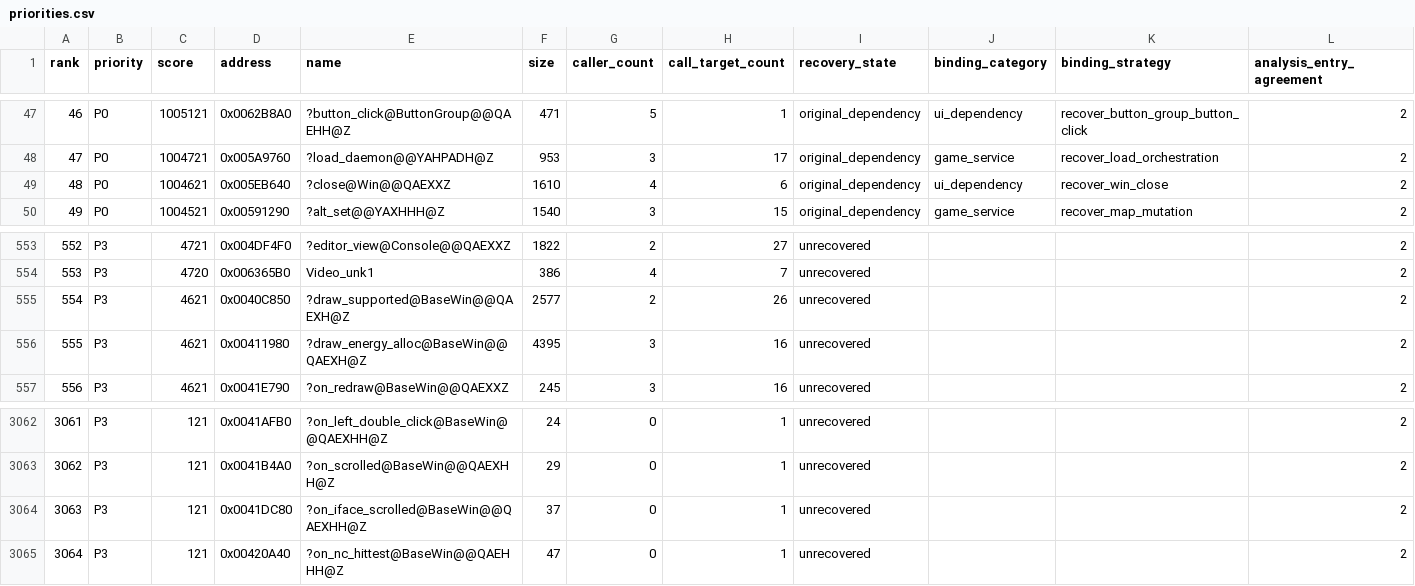
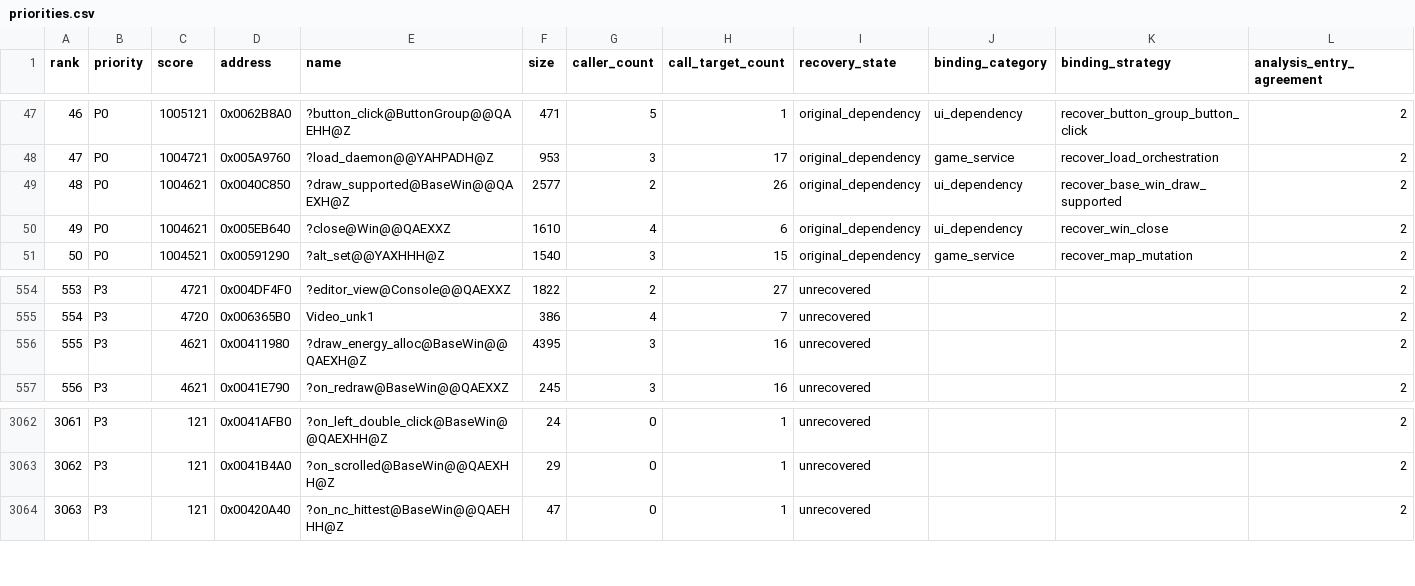
Before and after one commit to fran6co/OpenSMACX, a CSV file: docs/recovery/priorities.csv, drawn as a sheet; only a part is shown, gaps mark what is left out; removed rows and columns are numbered as before the commit, all else as after; rows hold the shown columns only; the diff names each change by its address in the sheet, - before the commit and + after, or states it on an @@ line.

```diff
--- a/docs/recovery/priorities.csv
+++ b/docs/recovery/priorities.csv
+row 49: 48 | P0 | 1004621 | 0x0040C850 | ?draw_supported@BaseWin@@QAEXH@Z | 2577 | 2 | 26 | original_dependency | ui_dependency | recover_base_win_draw_supported | 2
@@ column A (rank) renumbered from row 50 down @@
-row 555: 554 | P3 | 4621 | 0x0040C850 | ?draw_supported@BaseWin@@QAEXH@Z | 2577 | 2 | 26 | unrecovered |  |  | 2
-row 3064: 3063 | P3 | 121 | 0x0041DC80 | ?on_iface_scrolled@BaseWin@@QAEXHH@Z | 37 | 0 | 1 | unrecovered |  |  | 2
```
Also changed, not shown: docs/recovery-binding-classifications.csv, docs/recovery-redirects.csv, 9 other files.
